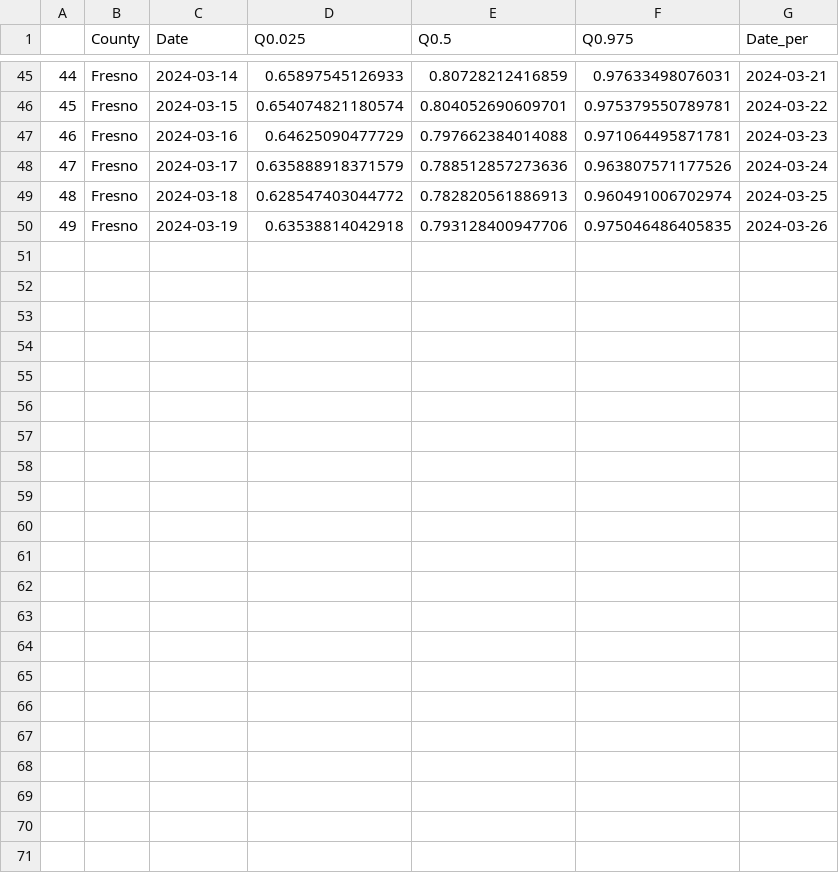
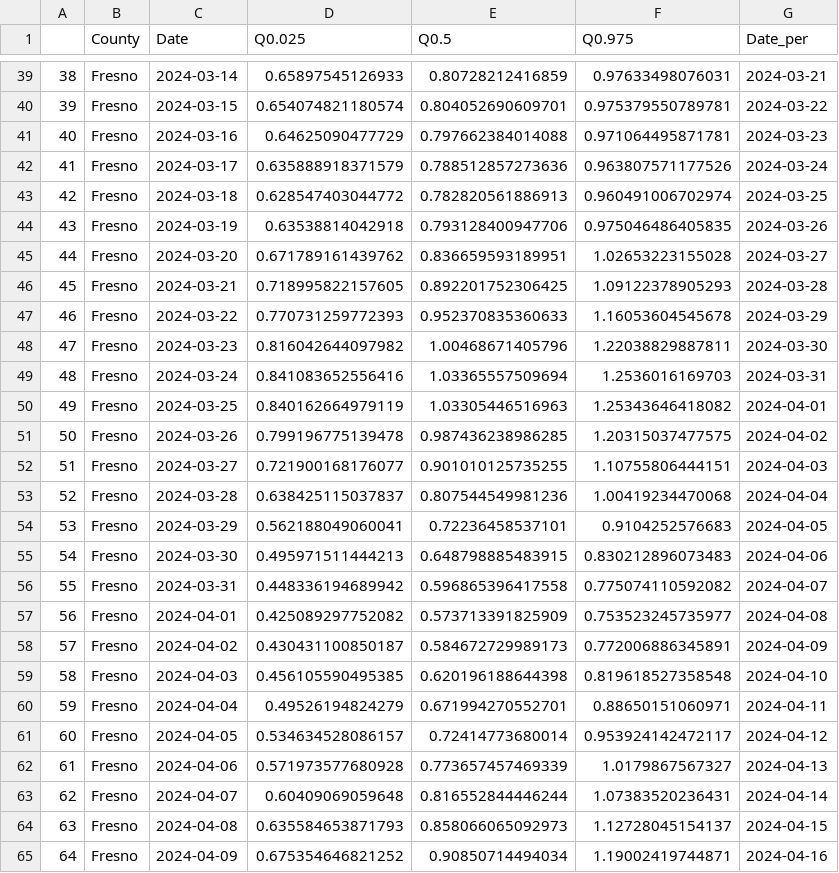
Before and after one commit to mdazatorres/Rt_COVID19_CA_counties_CALCAT, a CSV file: output_CALCAT/Fresno_Rt.csv, drawn as a sheet; only a part is shown, gaps mark what is left out; the diff covers the shown part only; the diff names each change by its address in the sheet, - before the commit and + after, or states it on an @@ line.

```diff
--- a/output_CALCAT/Fresno_Rt.csv
+++ b/output_CALCAT/Fresno_Rt.csv
@@ column A renumbered between rows 2 and 44 @@
+row 45: 44 | Fresno | 2024-03-20 | 0.671789161439762 | 0.836659593189951 | 1.02653223155028 | 2024-03-27
+row 46: 45 | Fresno | 2024-03-21 | 0.718995822157605 | 0.892201752306425 | 1.09122378905293 | 2024-03-28
+row 47: 46 | Fresno | 2024-03-22 | 0.770731259772393 | 0.952370835360633 | 1.16053604545678 | 2024-03-29
+row 48: 47 | Fresno | 2024-03-23 | 0.816042644097982 | 1.00468671405796 | 1.22038829887811 | 2024-03-30
+row 49: 48 | Fresno | 2024-03-24 | 0.841083652556416 | 1.03365557509694 | 1.2536016169703 | 2024-03-31
+row 50: 49 | Fresno | 2024-03-25 | 0.840162664979119 | 1.03305446516963 | 1.25343646418082 | 2024-04-01
+row 51: 50 | Fresno | 2024-03-26 | 0.799196775139478 | 0.987436238986285 | 1.20315037477575 | 2024-04-02
+row 52: 51 | Fresno | 2024-03-27 | 0.721900168176077 | 0.901010125735255 | 1.10755806444151 | 2024-04-03
+row 53: 52 | Fresno | 2024-03-28 | 0.638425115037837 | 0.807544549981236 | 1.00419234470068 | 2024-04-04
+row 54: 53 | Fresno | 2024-03-29 | 0.562188049060041 | 0.72236458537101 | 0.9104252576683 | 2024-04-05
+row 55: 54 | Fresno | 2024-03-30 | 0.495971511444213 | 0.648798885483915 | 0.830212896073483 | 2024-04-06
+row 56: 55 | Fresno | 2024-03-31 | 0.448336194689942 | 0.596865396417558 | 0.775074110592082 | 2024-04-07
+row 57: 56 | Fresno | 2024-04-01 | 0.425089297752082 | 0.573713391825909 | 0.753523245735977 | 2024-04-08
+row 58: 57 | Fresno | 2024-04-02 | 0.430431100850187 | 0.584672729989173 | 0.772006886345891 | 2024-04-09
+row 59: 58 | Fresno | 2024-04-03 | 0.456105590495385 | 0.620196188644398 | 0.819618527358548 | 2024-04-10
+row 60: 59 | Fresno | 2024-04-04 | 0.49526194824279 | 0.671994270552701 | 0.88650151060971 | 2024-04-11
+row 61: 60 | Fresno | 2024-04-05 | 0.534634528086157 | 0.72414773680014 | 0.953924142472117 | 2024-04-12
+row 62: 61 | Fresno | 2024-04-06 | 0.571973577680928 | 0.773657457469339 | 1.0179867567327 | 2024-04-13
+row 63: 62 | Fresno | 2024-04-07 | 0.60409069059648 | 0.816552844446244 | 1.07383520236431 | 2024-04-14
+row 64: 63 | Fresno | 2024-04-08 | 0.635584653871793 | 0.858066065092973 | 1.12728045154137 | 2024-04-15
+row 65: 64 | Fresno | 2024-04-09 | 0.675354646821252 | 0.90850714494034 | 1.19002419744871 | 2024-04-16
```
Also changed, not shown: 6 removed rows elsewhere in this file, output_CALCAT/Alameda_Rt.csv, output_CALCAT/Butte_Rt.csv, 29 other files.
